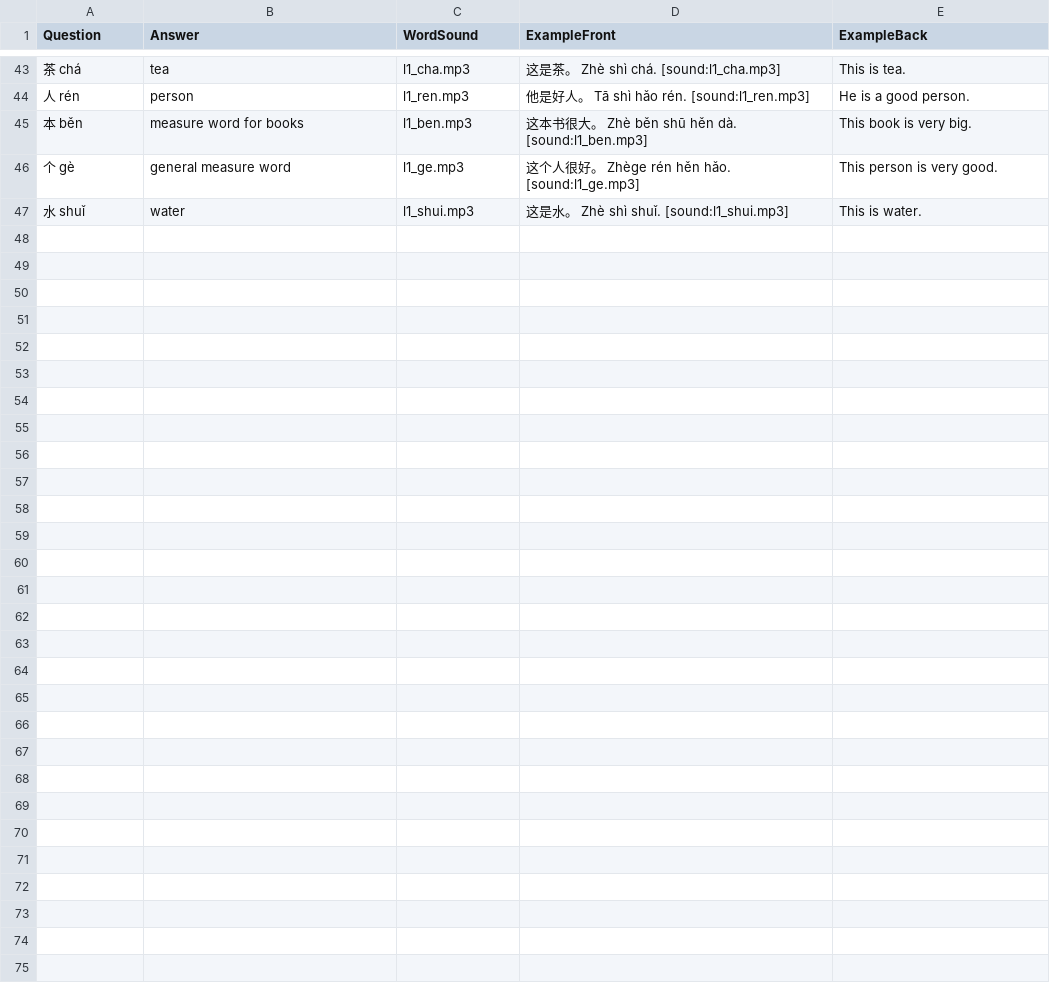
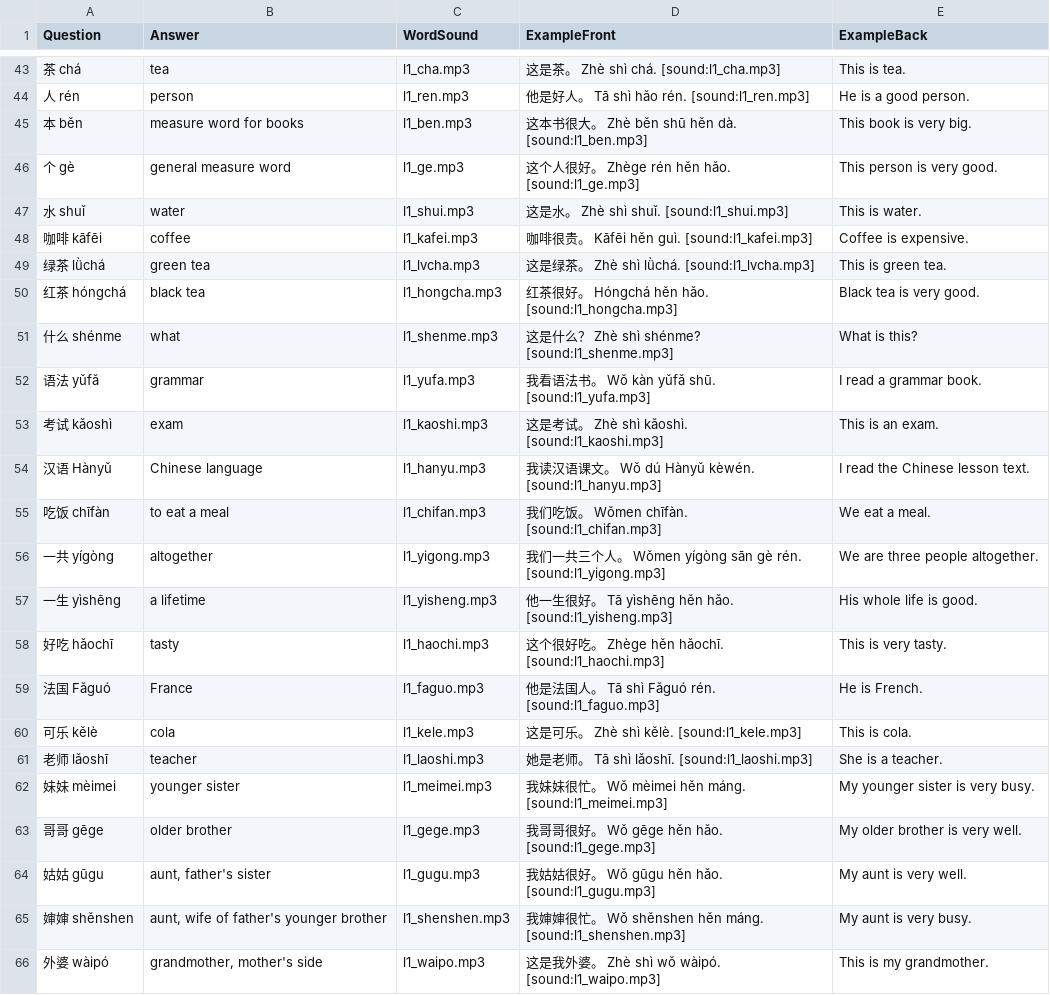
Before and after one commit to Waldmann-dev/Anki-Chinesisch, a TSV file: Chinese Vocabulary/02. Basic/01. Chinese to English/cards.tsv, drawn as a sheet; only a part is shown, gaps mark what is left out.

Commit message:
Update 6: 19 new L1 words (page 11) in 02. Basic TSVs

```diff
--- a/Chinese Vocabulary/02. Basic/01. Chinese to English/cards.tsv
+++ b/Chinese Vocabulary/02. Basic/01. Chinese to English/cards.tsv
@@ -47 +47,20 @@ Question	Answer	WordSound	ExampleFront	ExampleBack
 水 shuǐ	water	l1_shui.mp3	这是水。 Zhè shì shuǐ. [sound:l1_shui.mp3]	This is water.
+咖啡 kāfēi	coffee	l1_kafei.mp3	咖啡很贵。 Kāfēi hěn guì. [sound:l1_kafei.mp3]	Coffee is expensive.
+绿茶 lǜchá	green tea	l1_lvcha.mp3	这是绿茶。 Zhè shì lǜchá. [sound:l1_lvcha.mp3]	This is green tea.
+红茶 hóngchá	black tea	l1_hongcha.mp3	红茶很好。 Hóngchá hěn hǎo. [sound:l1_hongcha.mp3]	Black tea is very good.
+什么 shénme	what	l1_shenme.mp3	这是什么？ Zhè shì shénme? [sound:l1_shenme.mp3]	What is this?
+语法 yǔfǎ	grammar	l1_yufa.mp3	我看语法书。 Wǒ kàn yǔfǎ shū. [sound:l1_yufa.mp3]	I read a grammar book.
+考试 kǎoshì	exam	l1_kaoshi.mp3	这是考试。 Zhè shì kǎoshì. [sound:l1_kaoshi.mp3]	This is an exam.
+汉语 Hànyǔ	Chinese language	l1_hanyu.mp3	我读汉语课文。 Wǒ dú Hànyǔ kèwén. [sound:l1_hanyu.mp3]	I read the Chinese lesson text.
+吃饭 chīfàn	to eat a meal	l1_chifan.mp3	我们吃饭。 Wǒmen chīfàn. [sound:l1_chifan.mp3]	We eat a meal.
+一共 yígòng	altogether	l1_yigong.mp3	我们一共三个人。 Wǒmen yígòng sān gè rén. [sound:l1_yigong.mp3]	We are three people altogether.
+一生 yìshēng	a lifetime	l1_yisheng.mp3	他一生很好。 Tā yìshēng hěn hǎo. [sound:l1_yisheng.mp3]	His whole life is good.
+好吃 hǎochī	tasty	l1_haochi.mp3	这个很好吃。 Zhège hěn hǎochī. [sound:l1_haochi.mp3]	This is very tasty.
+法国 Fǎguó	France	l1_faguo.mp3	他是法国人。 Tā shì Fǎguó rén. [sound:l1_faguo.mp3]	He is French.
+可乐 kělè	cola	l1_kele.mp3	这是可乐。 Zhè shì kělè. [sound:l1_kele.mp3]	This is cola.
+老师 lǎoshī	teacher	l1_laoshi.mp3	她是老师。 Tā shì lǎoshī. [sound:l1_laoshi.mp3]	She is a teacher.
+妹妹 mèimei	younger sister	l1_meimei.mp3	我妹妹很忙。 Wǒ mèimei hěn máng. [sound:l1_meimei.mp3]	My younger sister is very busy.
+哥哥 gēge	older brother	l1_gege.mp3	我哥哥很好。 Wǒ gēge hěn hǎo. [sound:l1_gege.mp3]	My older brother is very well.
+姑姑 gūgu	aunt, father's sister	l1_gugu.mp3	我姑姑很好。 Wǒ gūgu hěn hǎo. [sound:l1_gugu.mp3]	My aunt is very well.
+婶婶 shěnshen	aunt, wife of father's younger brother	l1_shenshen.mp3	我婶婶很忙。 Wǒ shěnshen hěn máng. [sound:l1_shenshen.mp3]	My aunt is very busy.
+外婆 wàipó	grandmother, mother's side	l1_waipo.mp3	这是我外婆。 Zhè shì wǒ wàipó. [sound:l1_waipo.mp3]	This is my grandmother.
```
Also changed, not shown: Chinese Vocabulary/02. Basic/02. English to Chinese/cards.tsv.
